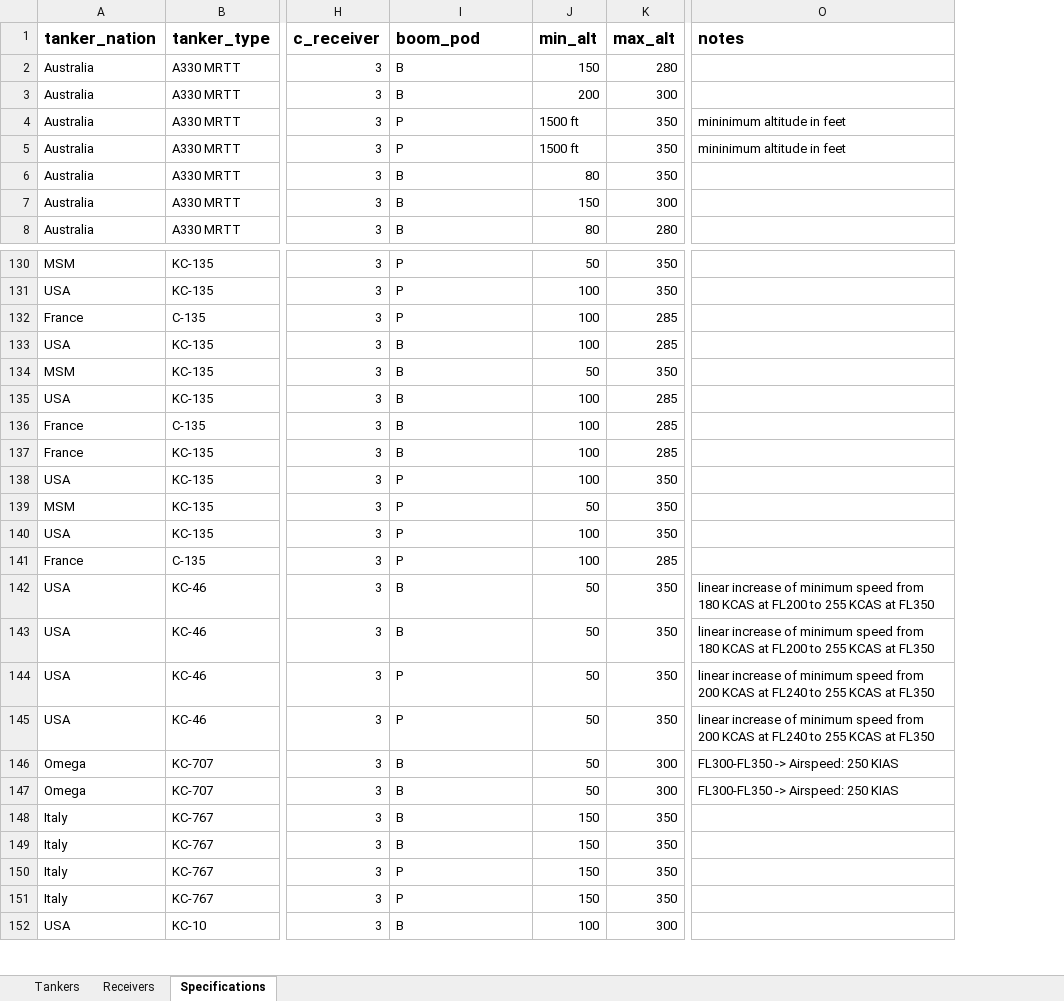
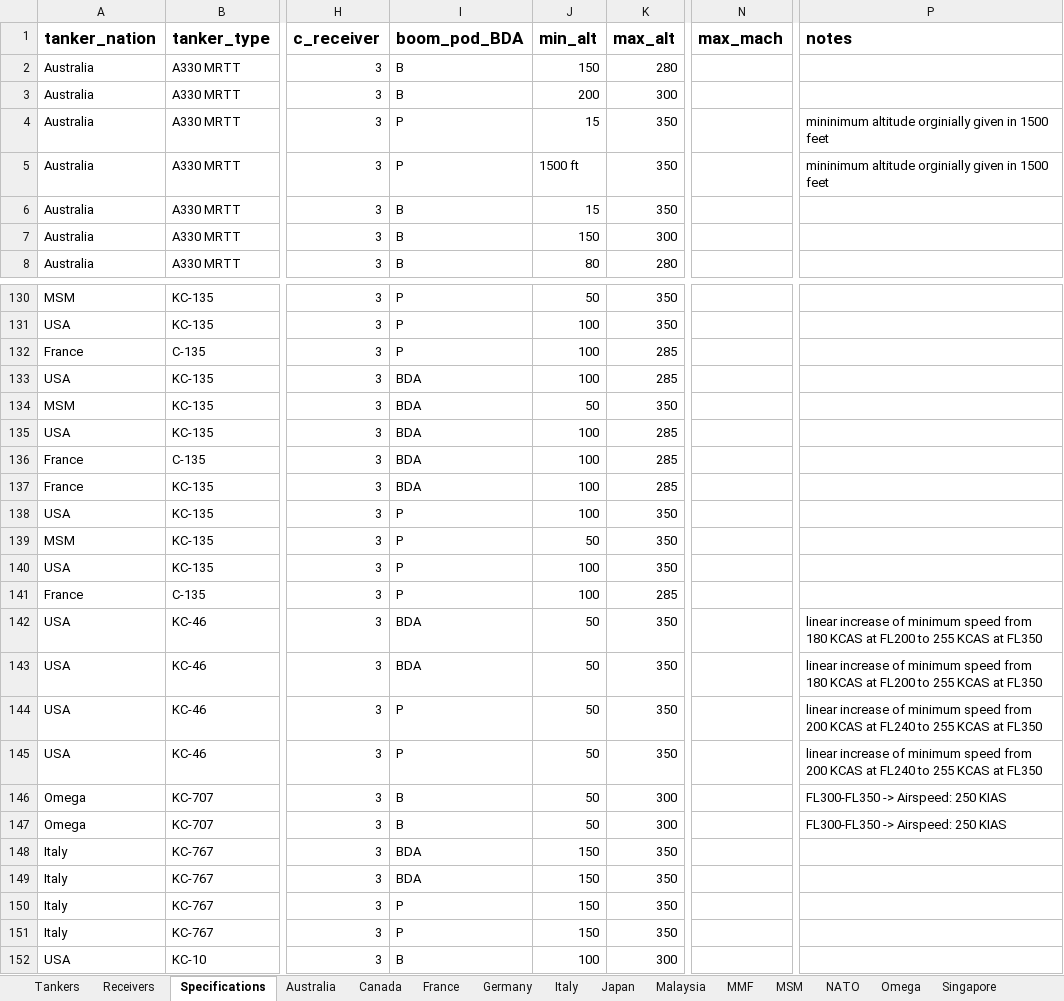
Before and after one commit to evajw/AAR-compatibility, an Excel workbook: database/AAR_matrix.xlsx, sheet Specifications, drawn as a sheet; only a part is shown, gaps mark what is left out; values as stored, in another font and other column widths than the file's, no borders; conditional formats not drawn; addresses are those after the commit; the diff covers the shown part only; the diff names each change by its address in the sheet, - before the commit and + after, or states it on an @@ line.

```diff
--- a/database/AAR_matrix.xlsx (sheet Specifications)
+++ b/database/AAR_matrix.xlsx (sheet Specifications)
+sheet tab: Australia
+sheet tab: Canada
+sheet tab: France
+sheet tab: Germany
+sheet tab: Italy
+sheet tab: Japan
+sheet tab: Malaysia
+sheet tab: MMF
+sheet tab: MSM
+sheet tab: NATO
+sheet tab: Omega
+sheet tab: Singapore
+column N (max_mach), empty
-I1: boom_pod
+I1: boom_pod_BDA
-J4 (min_alt): 1500 ft
+J4 (min_alt): 15
-P4:P5 (notes): mininimum altitude in feet
+P4:P5 (notes): mininimum altitude orginially given in 1500 feet
-J6 (min_alt): 80
+J6 (min_alt): 15
-I133:I137 (boom_pod_BDA): B
+I133:I137 (boom_pod_BDA): BDA
-I142:I143 (boom_pod_BDA): B
+I142:I143 (boom_pod_BDA): BDA
-I148:I149 (boom_pod_BDA): B
+I148:I149 (boom_pod_BDA): BDA
```
Also changed, not shown: 6 edited cells elsewhere in this sheet, other sheet tabs.
